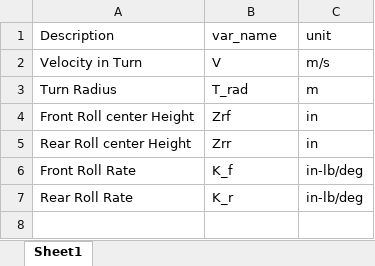
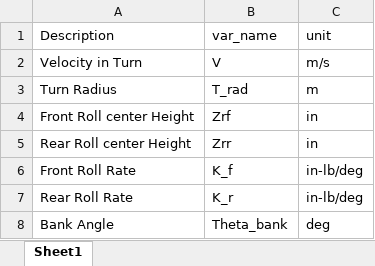
Before and after one commit to taiyangie/LinkageForceAnalyzer, an Excel workbook: Variable_SSC.xlsx, sheet Sheet1, drawn as a sheet; values as stored, in another font and other column widths than the file's, no borders; the diff names each change by its address in the sheet, - before the commit and + after, or states it on an @@ line.

```diff
--- a/Variable_SSC.xlsx (sheet Sheet1)
+++ b/Variable_SSC.xlsx (sheet Sheet1)
+row 8: Bank Angle | Theta_bank | deg
```
Also changed, not shown: Arm_Materials.xlsx, variables.xlsx, 10 other files.
